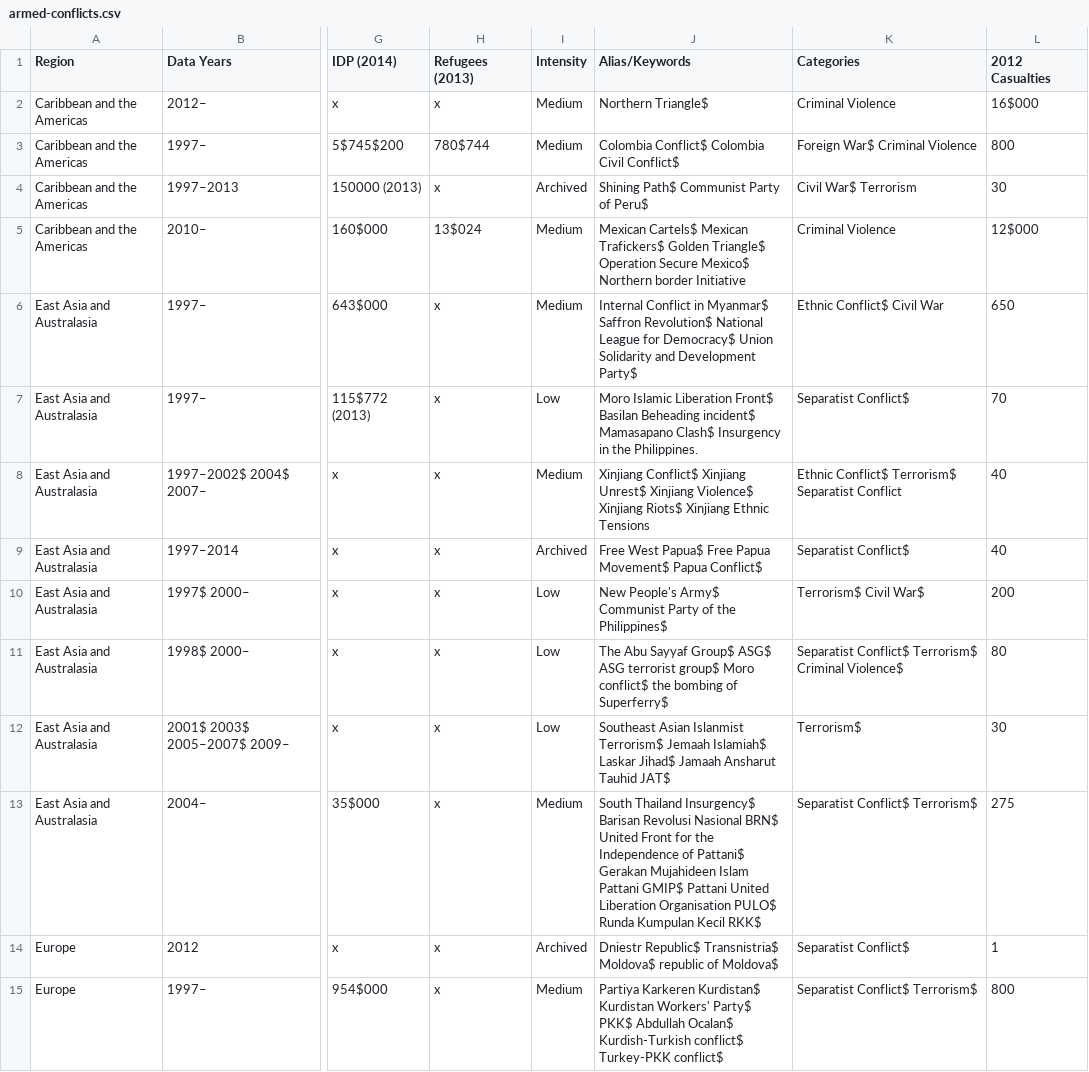
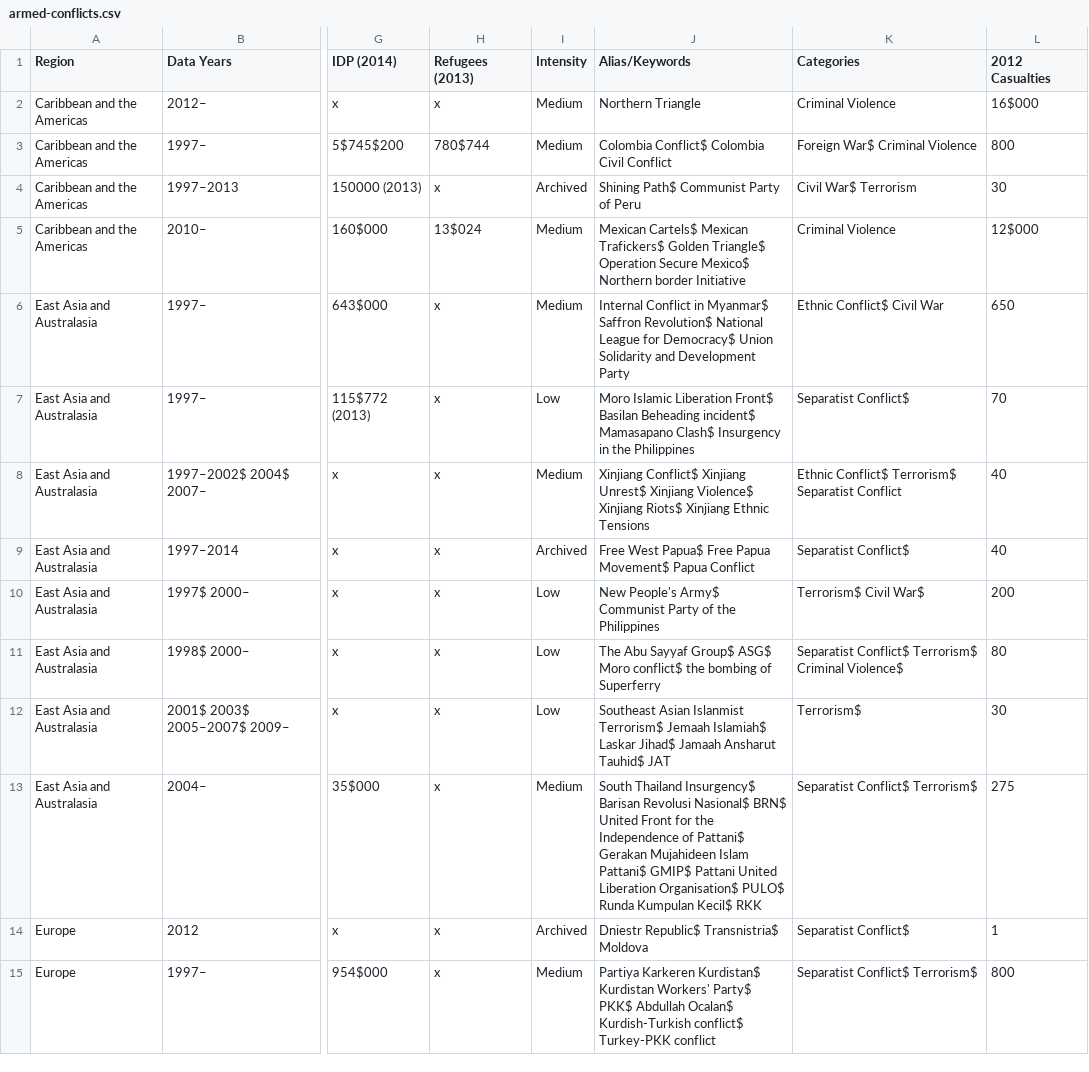
Before and after one commit to jrc436/sociolinguistics, a CSV file: armed-conflicts.csv, drawn as a sheet; only a part is shown, gaps mark what is left out; the diff covers the shown part only; the diff names each change by its address in the sheet, - before the commit and + after, or states it on an @@ line.

Commit message:
updated stringcleaner, added the new build.xml, and added a more full armed-conflicts file

```diff
--- a/armed-conflicts.csv
+++ b/armed-conflicts.csv
-J2 (Alias/Keywords): Northern Triangle$
+J2 (Alias/Keywords): Northern Triangle
-J3 (Alias/Keywords): Colombia Conflict$ Colombia Civil Conflict$
+J3 (Alias/Keywords): Colombia Conflict$ Colombia Civil Conflict
-J4 (Alias/Keywords): Shining Path$ Communist Party of Peru$
+J4 (Alias/Keywords): Shining Path$ Communist Party of Peru
-J6 (Alias/Keywords): …and Development Party$
+J6 (Alias/Keywords): …and Development Party
-J7 (Alias/Keywords): …in the Philippines.
+J7 (Alias/Keywords): …in the Philippines
-J9 (Alias/Keywords): …Movement$ Papua Conflict$
+J9 (Alias/Keywords): …Movement$ Papua Conflict
-J10 (Alias/Keywords): …of the Philippines$
+J10 (Alias/Keywords): …of the Philippines
-J11 (Alias/Keywords): …Group$ ASG$ ASG terrorist group$ Moro conflict$ the bombing of Superferry$
+J11 (Alias/Keywords): …Group$ ASG$ Moro conflict$ the bombing of Superferry
-J12 (Alias/Keywords): …Jamaah Ansharut Tauhid JAT$
+J12 (Alias/Keywords): …Jamaah Ansharut Tauhid$ JAT
-J13 (Alias/Keywords): …Barisan Revolusi Nasional BRN$ United Front for the Independence of Pattani$ Gerakan Mujahideen Islam Pattani GMIP$ Pattani United Liberation Organisation PULO$ Runda Kumpulan Kecil RKK$
+J13 (Alias/Keywords): …Barisan Revolusi Nasional$ BRN$ United Front for the Independence of Pattani$ Gerakan Mujahideen Islam Pattani$ GMIP$ Pattani United Liberation Organisation$ PULO$ Runda Kumpulan Kecil$ RKK
-J14 (Alias/Keywords): …Republic$ Transnistria$ Moldova$ republic of Moldova$
+J14 (Alias/Keywords): …Republic$ Transnistria$ Moldova
-J15 (Alias/Keywords): …conflict$ Turkey-PKK conflict$
+J15 (Alias/Keywords): …conflict$ Turkey-PKK conflict
```
Also changed, not shown: 23 edited cells elsewhere in this file, 2 other files.
